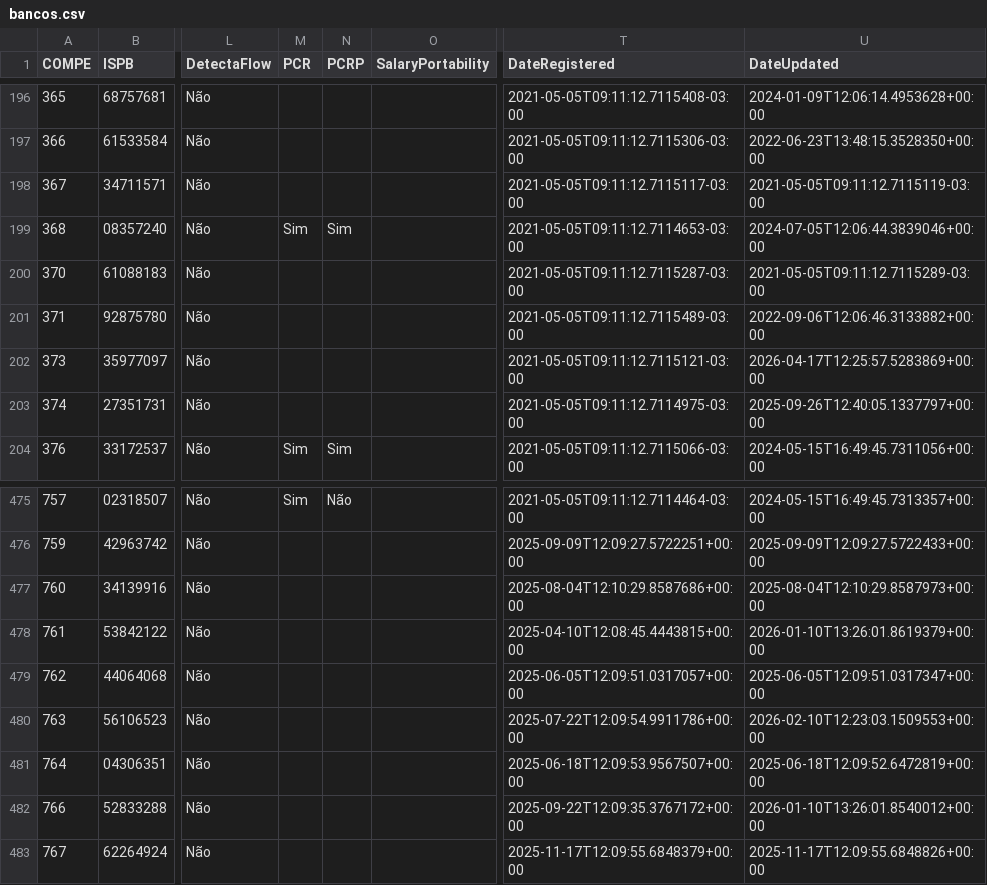
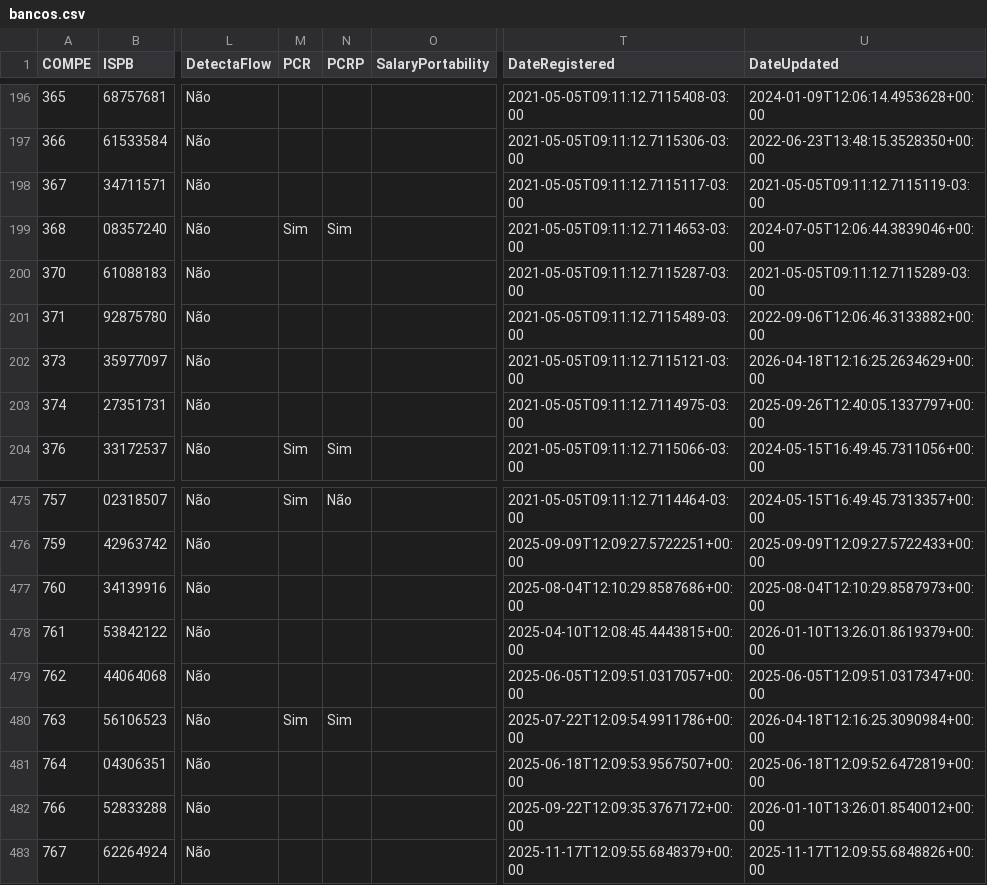
Before and after one commit to guibranco/BancosBrasileiros, a CSV file: data/bancos.csv, drawn as a sheet; only a part is shown, gaps mark what is left out; the diff names each change by its address in the sheet, - before the commit and + after, or states it on an @@ line.

```diff
--- a/data/bancos.csv
+++ b/data/bancos.csv
-U202 (DateUpdated): 2026-04-17T12:25:57.5283869+00:00
+U202 (DateUpdated): 2026-04-18T12:16:25.2634629+00:00
-M480 (PCR): (empty)
+M480 (PCR): Sim
-N480 (PCRP): (empty)
+N480 (PCRP): Sim
-U480 (DateUpdated): 2026-02-10T12:23:03.1509553+00:00
+U480 (DateUpdated): 2026-04-18T12:16:25.3090984+00:00
```
Also changed, not shown: 5 other files.
